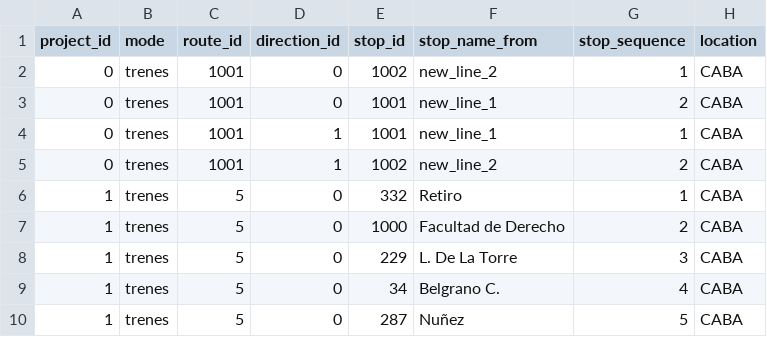
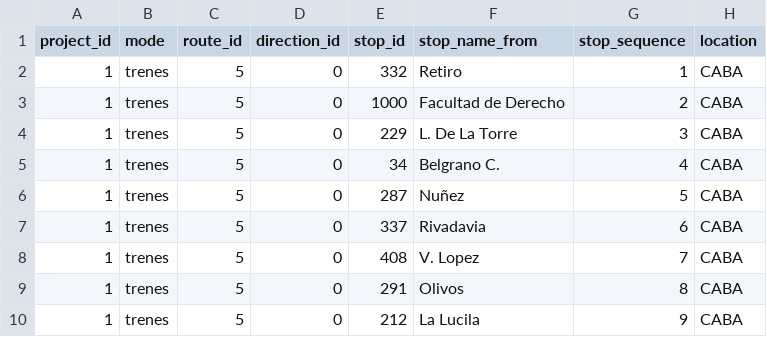
Before and after one commit to urbansim/ba_accessibility, a CSV file: ba_accessibility/data/original/project_updates/modified_routes.csv, drawn as a sheet; only a part is shown; the shorter side is filled out with more unchanged rows.

Commit message:
Removes sample changes from default project_updates

```diff
--- a/ba_accessibility/data/original/project_updates/modified_routes.csv
+++ b/ba_accessibility/data/original/project_updates/modified_routes.csv
@@ -1,6 +1,2 @@
 project_id,mode,route_id,direction_id,stop_id,stop_name_from,stop_sequence,location
-0,trenes,1001,0,1002,new_line_2,1,CABA
-0,trenes,1001,0,1001,new_line_1,2,CABA
-0,trenes,1001,1,1001,new_line_1,1,CABA
-0,trenes,1001,1,1002,new_line_2,2,CABA
 1,trenes,5,0,332,Retiro,1,CABA
```
Also changed, not shown: ba_accessibility/data/original/project_updates/modified_times_between_stops.csv, 1 other file.
